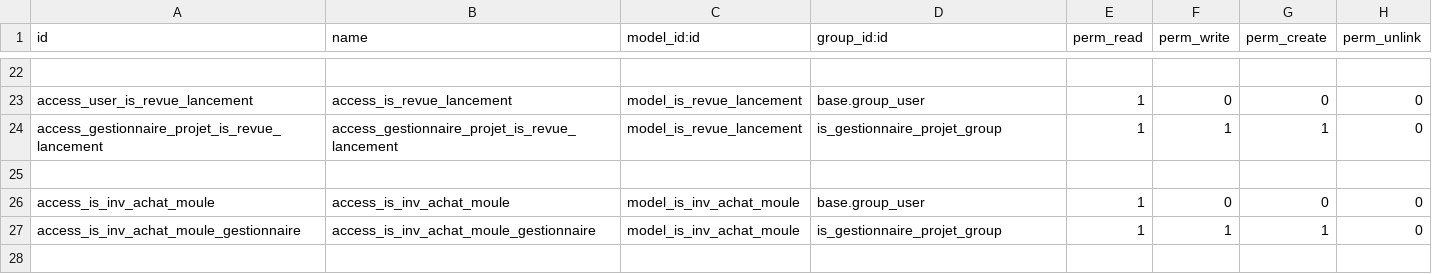
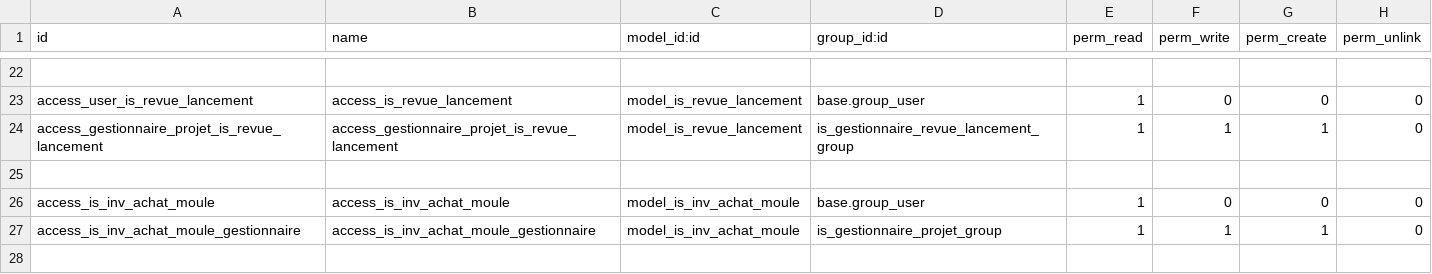
Before and after one commit to tonygalmiche/is_dynacase2odoo, a CSV file: security/ir.model.access.csv, drawn as a sheet; only a part is shown, gaps mark what is left out; the diff names each change by its address in the sheet, - before the commit and + after, or states it on an @@ line.

```diff
--- a/security/ir.model.access.csv
+++ b/security/ir.model.access.csv
-D24 (group_id:id): is_gestionnaire_projet_group
+D24 (group_id:id): is_gestionnaire_revue_lancement_group
```
Also changed, not shown: 5 other files.
